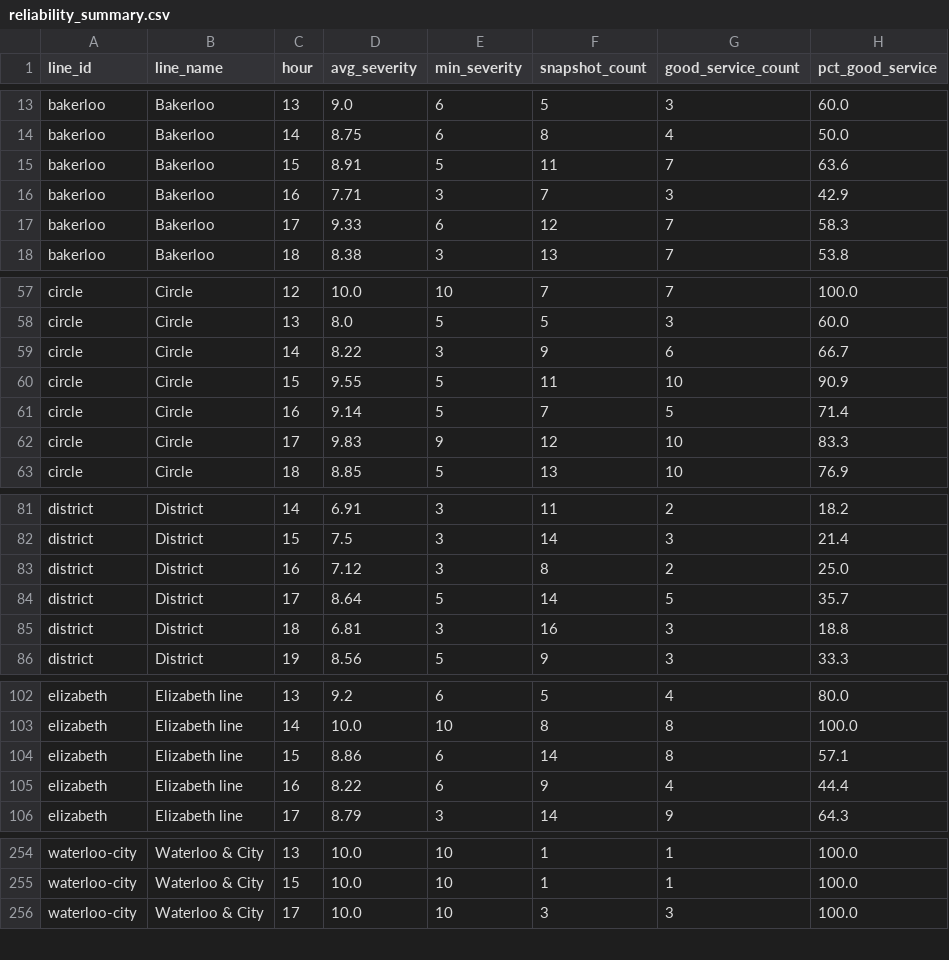
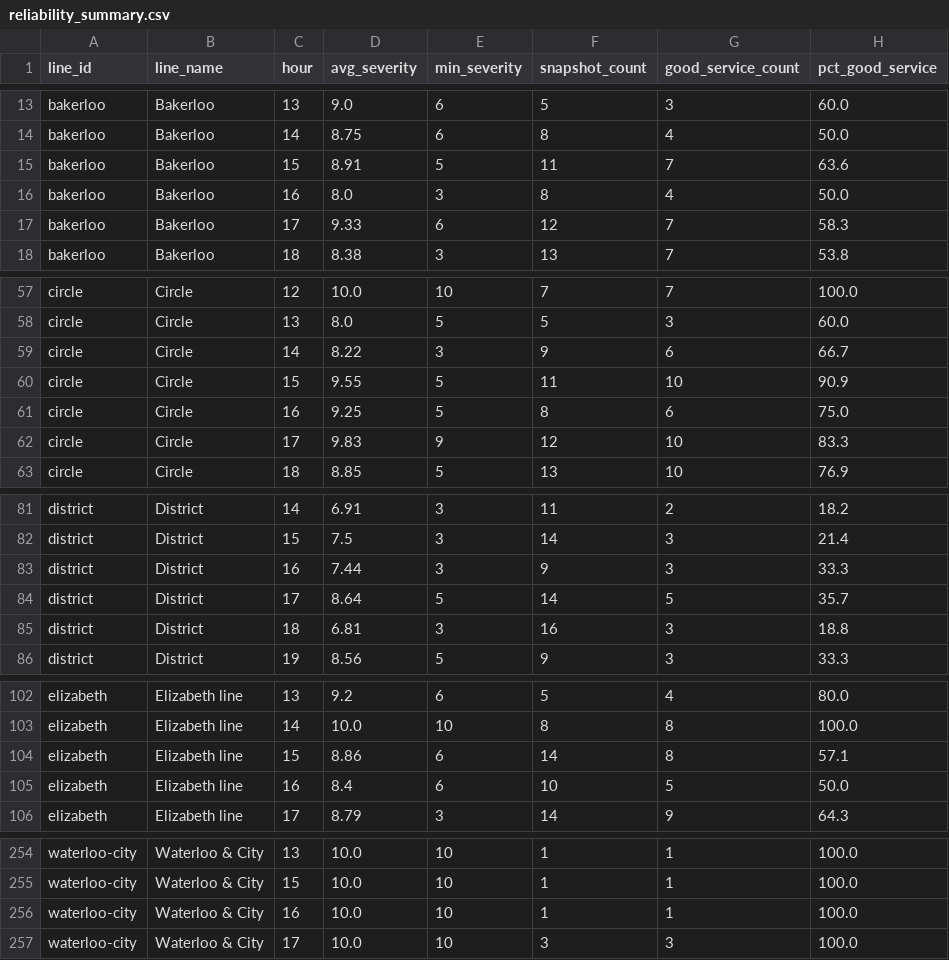
Before and after one commit to AbdulmalikAdam27/tfl-reliability-dashboard, a CSV file: data/reliability_summary.csv, drawn as a sheet; only a part is shown, gaps mark what is left out; the diff covers the shown part only.

```diff
--- a/data/reliability_summary.csv
+++ b/data/reliability_summary.csv
@@ -15,3 +15,3 @@ bakerloo,Bakerloo,14,8.75,6,8,4,50.0
 bakerloo,Bakerloo,15,8.91,5,11,7,63.6
-bakerloo,Bakerloo,16,7.71,3,7,3,42.9
+bakerloo,Bakerloo,16,8.0,3,8,4,50.0
 bakerloo,Bakerloo,17,9.33,6,12,7,58.3
@@ -60,3 +60,3 @@ circle,Circle,14,8.22,3,9,6,66.7
 circle,Circle,15,9.55,5,11,10,90.9
-circle,Circle,16,9.14,5,7,5,71.4
+circle,Circle,16,9.25,5,8,6,75.0
 circle,Circle,17,9.83,9,12,10,83.3
@@ -82,3 +82,3 @@ district,District,14,6.91,3,11,2,18.2
 district,District,15,7.5,3,14,3,21.4
-district,District,16,7.12,3,8,2,25.0
+district,District,16,7.44,3,9,3,33.3
 district,District,17,8.64,5,14,5,35.7
@@ -104,3 +104,3 @@ elizabeth,Elizabeth line,14,10.0,10,8,8,100.0
 elizabeth,Elizabeth line,15,8.86,6,14,8,57.1
-elizabeth,Elizabeth line,16,8.22,6,9,4,44.4
+elizabeth,Elizabeth line,16,8.4,6,10,5,50.0
 elizabeth,Elizabeth line,17,8.79,3,14,9,64.3
@@ -255,2 +255,3 @@ waterloo-city,Waterloo & City,13,10.0,10,1,1,100.0
 waterloo-city,Waterloo & City,15,10.0,10,1,1,100.0
+waterloo-city,Waterloo & City,16,10.0,10,1,1,100.0
 waterloo-city,Waterloo & City,17,10.0,10,3,3,100.0
```
Also changed, not shown: 22 edited cells elsewhere in this file, data/arrivals_summary.csv, data/line_status.csv.
